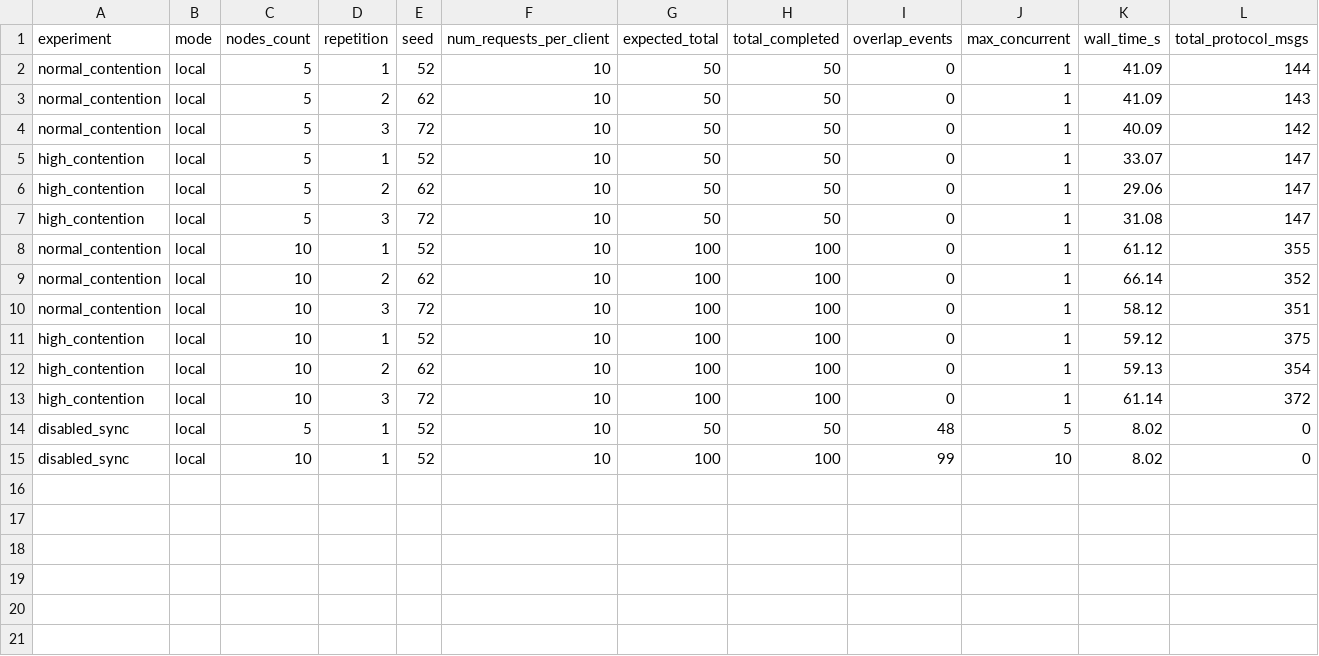
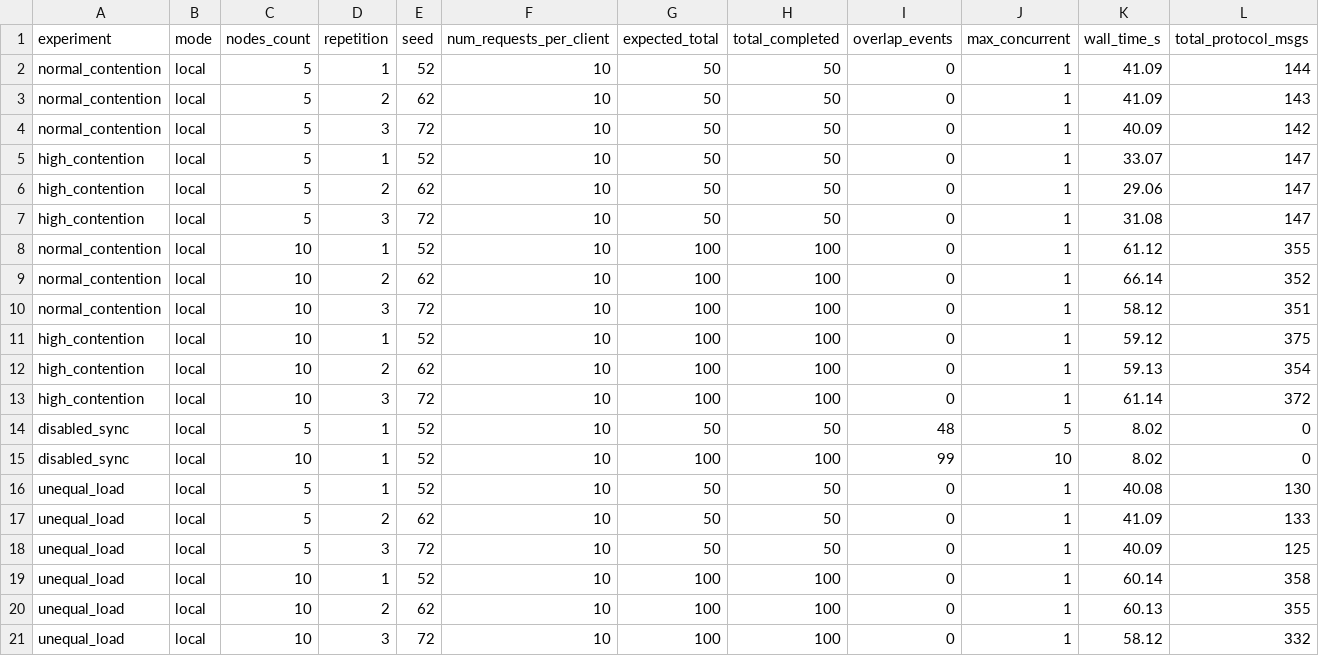
Before and after one commit to mateushonorato/bcc362-naimi-trehel, a CSV file: metrics_results.csv, drawn as a sheet; only a part is shown; rows hold the shown columns only; the diff names each change by its address in the sheet, - before the commit and + after, or states it on an @@ line.

Commit message:
feat(metrics): adiciona execucao e resultados do experimento de carga desigual (5 e 10 nos)

```diff
--- a/metrics_results.csv
+++ b/metrics_results.csv
+row 16: unequal_load | local | 5 | 1 | 52 | 10 | 50 | 50 | 0 | 1 | 40.08 | 130
+row 17: unequal_load | local | 5 | 2 | 62 | 10 | 50 | 50 | 0 | 1 | 41.09 | 133
+row 18: unequal_load | local | 5 | 3 | 72 | 10 | 50 | 50 | 0 | 1 | 40.09 | 125
+row 19: unequal_load | local | 10 | 1 | 52 | 10 | 100 | 100 | 0 | 1 | 60.14 | 358
+row 20: unequal_load | local | 10 | 2 | 62 | 10 | 100 | 100 | 0 | 1 | 60.13 | 355
+row 21: unequal_load | local | 10 | 3 | 72 | 10 | 100 | 100 | 0 | 1 | 58.12 | 332
```
Also changed, not shown: 2 other files.
